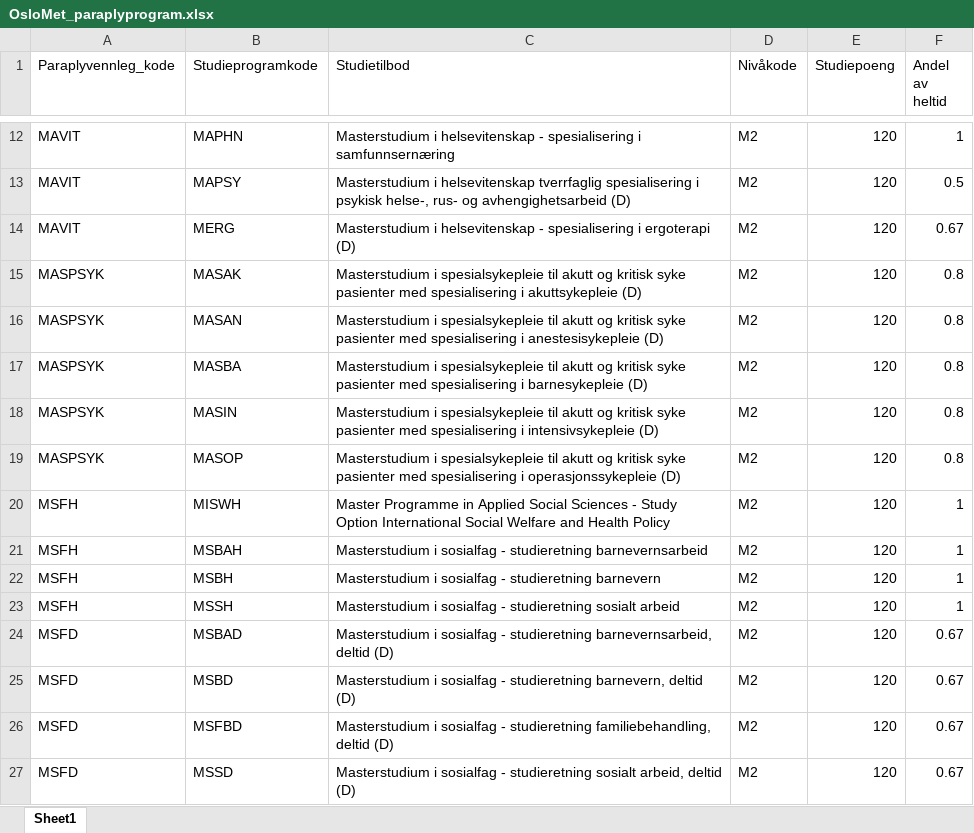
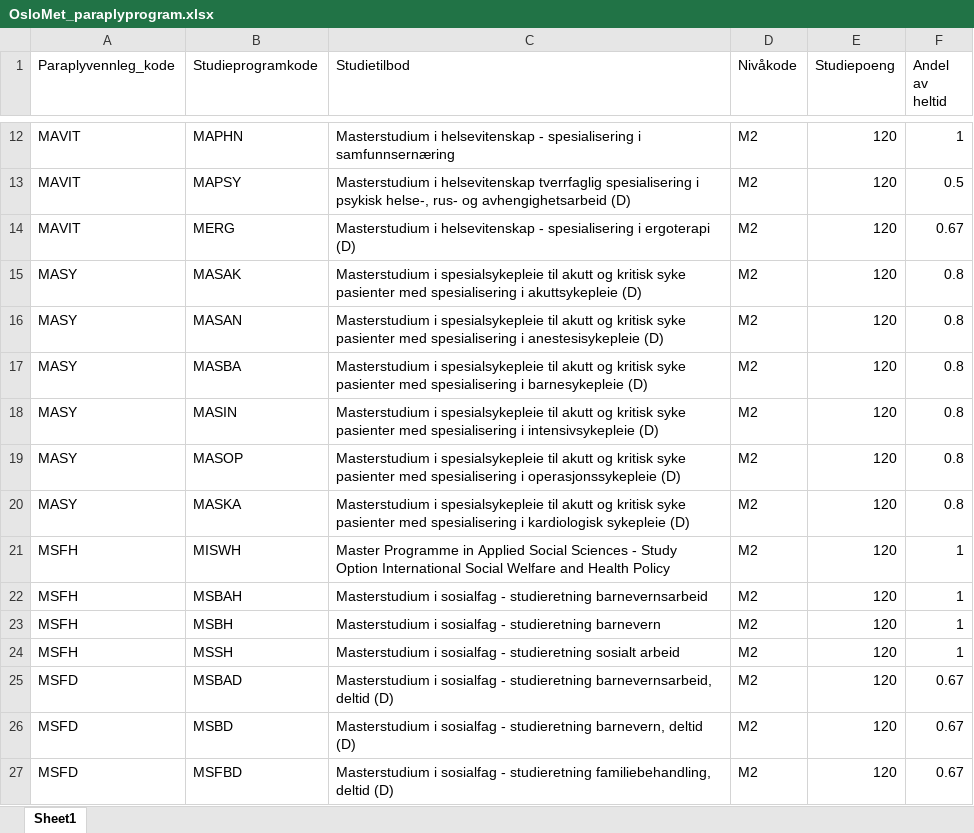
Before and after one commit to utenH/Studentsvar, an Excel workbook: base/OsloMet_paraplyprogram.xlsx, sheet Sheet1, drawn as a sheet; only a part is shown, gaps mark what is left out; the shorter side is filled out with more unchanged rows; values as stored, in another font and other column widths than the file's, no borders; the diff names each change by its address in the sheet, - before the commit and + after, or states it on an @@ line.

Commit message:
Utvikling og rydding - Tilpassa førebuing av studiebarometerdata til 2024-data - lagt til bibliotek for å lage interaktive plott - oppdatert filer for programnamn o.l.

```diff
--- a/base/OsloMet_paraplyprogram.xlsx (sheet Sheet1)
+++ b/base/OsloMet_paraplyprogram.xlsx (sheet Sheet1)
-A15:A19 (Paraplyvennleg_kode): MASPSYK
+A15:A19 (Paraplyvennleg_kode): MASY
+row 20: MASY | MASKA | Masterstudium i spesialsykepleie til akutt og kritisk syke pasienter med spesialisering i kardiologisk sykepleie (D) | M2 | 120 | 0.8
```
Also changed, not shown: base/OsloMet_programvariabler.xlsx, base/Stillingskoder.xlsx, 5 other files.
